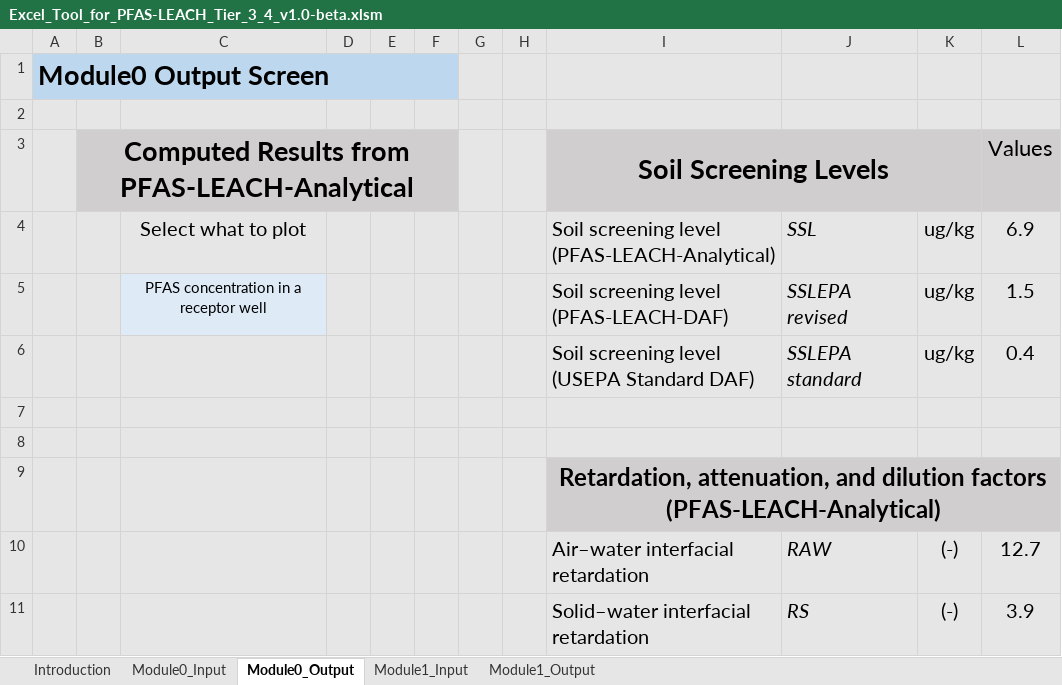
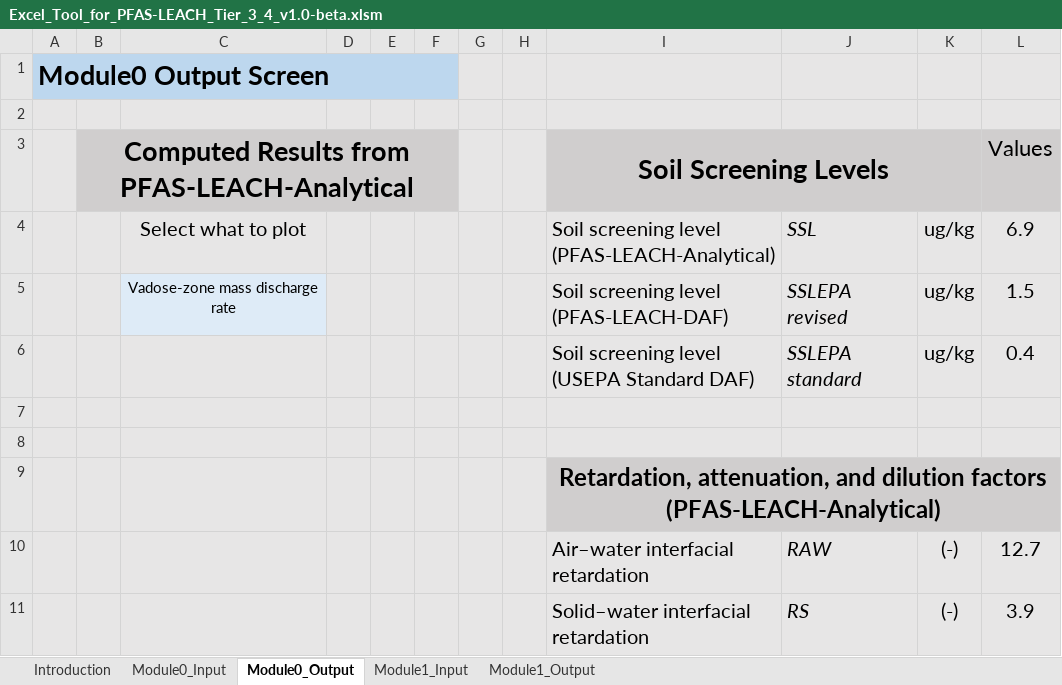
Before and after one commit to GuoSFPLab/PFAS-LEACH-Tier-3-4, an Excel workbook: Excel_Tool_for_PFAS-LEACH_Tier_3_4_v1.0-beta.xlsm, sheet Module0_Output, drawn as a sheet; only a part is shown; values as stored, in another font and other column widths than the file's, no borders; charts and pictures not drawn; the diff names each change by its address in the sheet, - before the commit and + after, or states it on an @@ line.

```diff
--- a/Excel_Tool_for_PFAS-LEACH_Tier_3_4_v1.0-beta.xlsm (sheet Module0_Output)
+++ b/Excel_Tool_for_PFAS-LEACH_Tier_3_4_v1.0-beta.xlsm (sheet Module0_Output)
-C5: PFAS concentration in a receptor well
+C5: Vadose-zone mass discharge rate
```
Also changed, not shown: sheet Introduction, sheet Module1_Output, charts or pictures.
